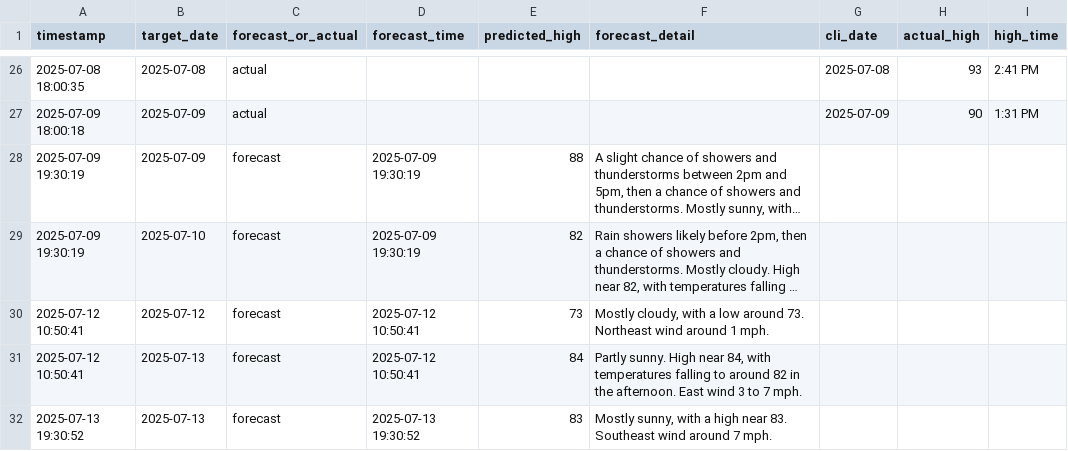
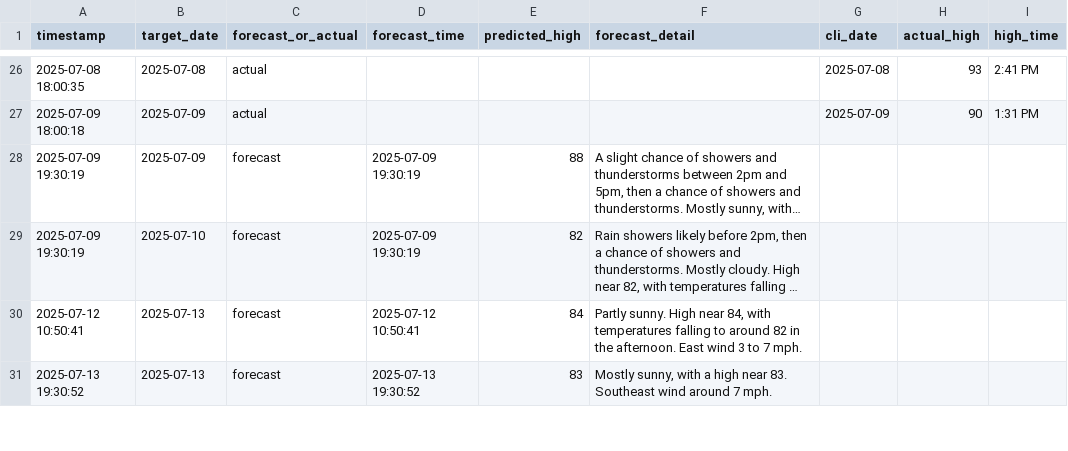
Before and after one commit to hwaheed13/nws-forecast-logger, a CSV file: nws_forecast_log.csv, drawn as a sheet; only a part is shown, gaps mark what is left out; long unchanged cells end in …; the diff names each change by its address in the sheet, - before the commit and + after, or states it on an @@ line.

Commit message:
Update nws_forecast_log.csv

```diff
--- a/nws_forecast_log.csv
+++ b/nws_forecast_log.csv
-row 30: 2025-07-12 10:50:41 | 2025-07-12 | forecast | 2025-07-12 10:50:41 | 73 | Mostly cloudy, with a low around 73. Northeast wind around 1 mph.
```
